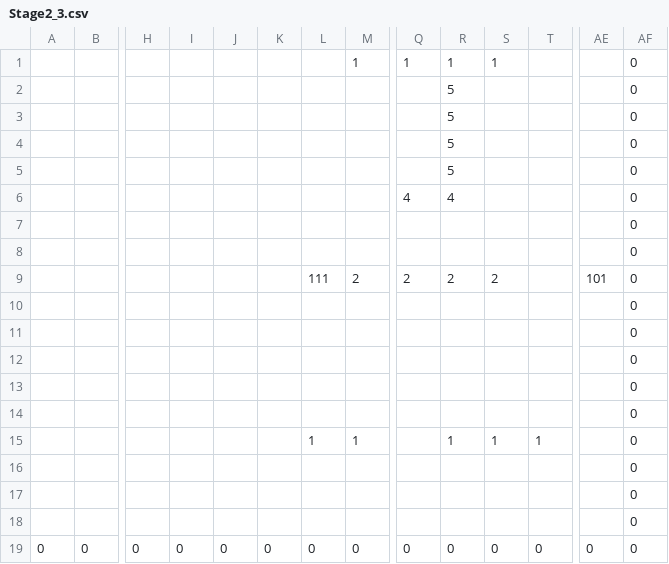
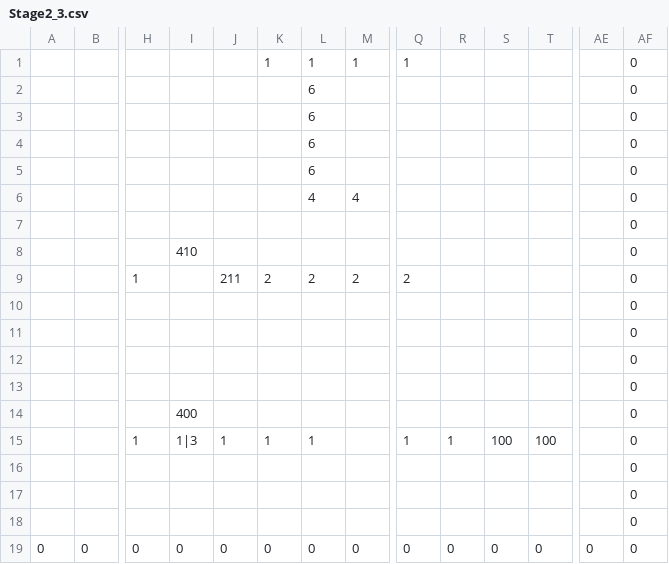
Before and after one commit to ImbecileFabio/HEW2024, a CSV file: ComponentFramework/MapData/Stage2/Stage2_3.csv, drawn as a sheet; only a part is shown, gaps mark what is left out; removed rows and columns are numbered as before the commit, all else as after; rows hold the shown columns only; the diff names each change by its address in the sheet, - before the commit and + after, or states it on an @@ line.

Commit message:
stage

```diff
--- a/ComponentFramework/MapData/Stage2/Stage2_3.csv
+++ b/ComponentFramework/MapData/Stage2/Stage2_3.csv
-K1: (empty)
+K1: 1
-L1: (empty)
+L1: 1
-R1: 1
+R1: (empty)
-S1: 1
+S1: (empty)
-row 2:  |  |  |  |  |  |  |  |  | 5 |  |  |  | 0
-row 3:  |  |  |  |  |  |  |  |  | 5 |  |  |  | 0
-row 4:  |  |  |  |  |  |  |  |  | 5 |  |  |  | 0
-row 5:  |  |  |  |  |  |  |  |  | 5 |  |  |  | 0
-row 6:  |  |  |  |  |  |  |  | 4 | 4 |  |  |  | 0
+row 2:  |  |  |  |  |  | 6 |  |  |  |  |  |  | 0
+row 3:  |  |  |  |  |  | 6 |  |  |  |  |  |  | 0
+row 4:  |  |  |  |  |  | 6 |  |  |  |  |  |  | 0
+row 5:  |  |  |  |  |  | 6 |  |  |  |  |  |  | 0
+row 6:  |  |  |  |  |  | 4 | 4 |  |  |  |  |  | 0
@@ row 13 moved to row 7: 0 @@
+row 8:  |  |  | 410 |  |  |  |  |  |  |  |  |  | 0
+row 9:  |  | 1 |  | 211 | 2 | 2 | 2 | 2 |  |  |  |  | 0
+row 10:  |  |  |  |  |  |  |  |  |  |  |  |  | 0
+row 11:  |  |  |  |  |  |  |  |  |  |  |  |  | 0
-row 9:  |  |  |  |  |  | 111 | 2 | 2 | 2 | 2 |  | 101 | 0
-row 10:  |  |  |  |  |  |  |  |  |  |  |  |  | 0
-row 11:  |  |  |  |  |  |  |  |  |  |  |  |  | 0
-I14: (empty)
+I14: 400
-row 14:  |  |  |  |  |  |  |  |  |  |  |  |  | 0
-row 15:  |  |  |  |  |  | 1 | 1 |  | 1 | 1 | 1 |  | 0
+row 15:  |  | 1 | 1|3 | 1 | 1 | 1 |  | 1 | 1 | 100 | 100 |  | 0
```
Also changed, not shown: ComponentFramework/MapData/Stage2/Stage2_2.csv, 2 other files.
